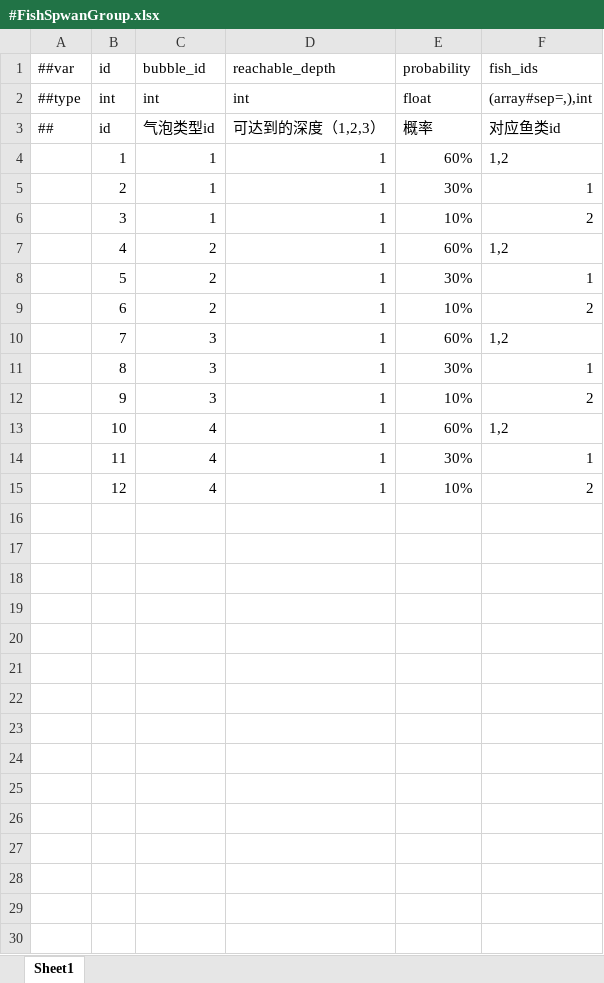
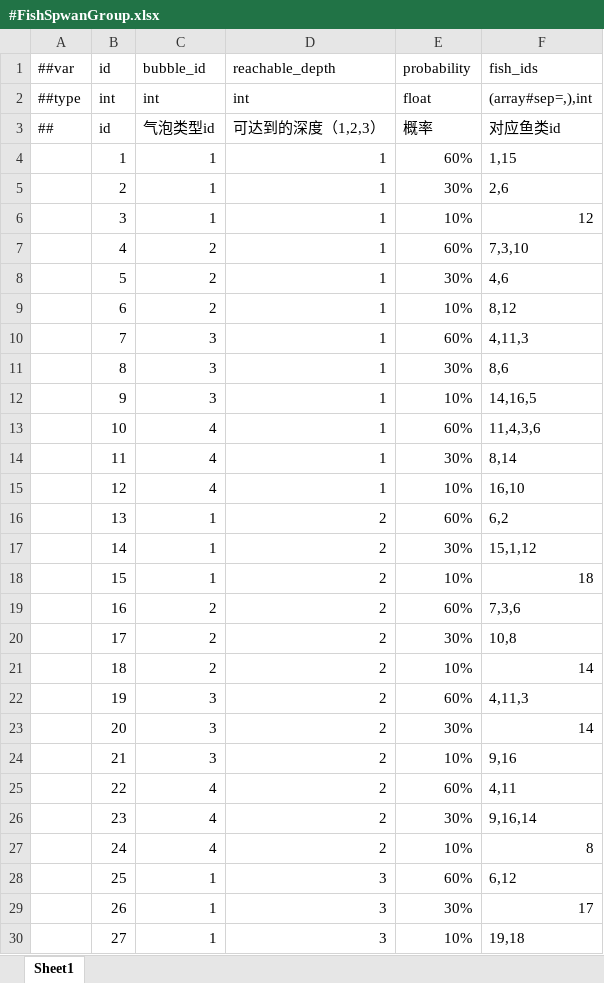
Before and after one commit to Never-Sufficient/GGJ2025_Bubble, an Excel workbook: DataTables/Datas/#FishSpwanGroup.xlsx, sheet Sheet1, drawn as a sheet; only a part is shown; values as stored, in another font and other column widths than the file's, no borders; the diff covers the shown part only; the diff names each change by its address in the sheet, - before the commit and + after, or states it on an @@ line.

```diff
--- a/DataTables/Datas/#FishSpwanGroup.xlsx (sheet Sheet1)
+++ b/DataTables/Datas/#FishSpwanGroup.xlsx (sheet Sheet1)
-F4 (fish_ids): 1,2
+F4 (fish_ids): 1,15
-F5 (fish_ids): 1
+F5 (fish_ids): 2,6
-F6 (fish_ids): 2
+F6 (fish_ids): 12
-F7 (fish_ids): 1,2
+F7 (fish_ids): 7,3,10
-F8 (fish_ids): 1
+F8 (fish_ids): 4,6
-F9 (fish_ids): 2
+F9 (fish_ids): 8,12
-F10 (fish_ids): 1,2
+F10 (fish_ids): 4,11,3
-F11 (fish_ids): 1
+F11 (fish_ids): 8,6
-F12 (fish_ids): 2
+F12 (fish_ids): 14,16,5
-F13 (fish_ids): 1,2
+F13 (fish_ids): 11,4,3,6
-F14 (fish_ids): 1
+F14 (fish_ids): 8,14
-F15 (fish_ids): 2
+F15 (fish_ids): 16,10
+row 16:  | 13 | 1 | 2 | 60% | 6,2
+row 17:  | 14 | 1 | 2 | 30% | 15,1,12
+row 18:  | 15 | 1 | 2 | 10% | 18
+row 19:  | 16 | 2 | 2 | 60% | 7,3,6
+row 20:  | 17 | 2 | 2 | 30% | 10,8
+row 21:  | 18 | 2 | 2 | 10% | 14
+row 22:  | 19 | 3 | 2 | 60% | 4,11,3
+row 23:  | 20 | 3 | 2 | 30% | 14
+row 24:  | 21 | 3 | 2 | 10% | 9,16
+row 25:  | 22 | 4 | 2 | 60% | 4,11
+row 26:  | 23 | 4 | 2 | 30% | 9,16,14
+row 27:  | 24 | 4 | 2 | 10% | 8
+row 28:  | 25 | 1 | 3 | 60% | 6,12
+row 29:  | 26 | 1 | 3 | 30% | 17
+row 30:  | 27 | 1 | 3 | 10% | 19,18
```
Also changed, not shown: 9 added rows elsewhere in this sheet, DataTables/Datas/#FishCfg.xlsx, 2 other files.
